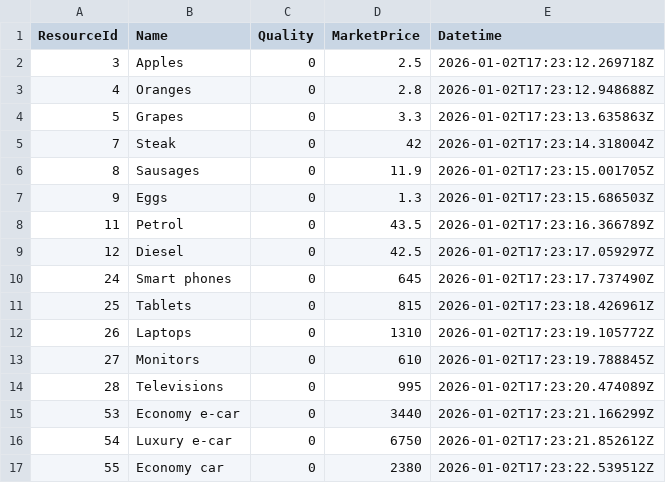
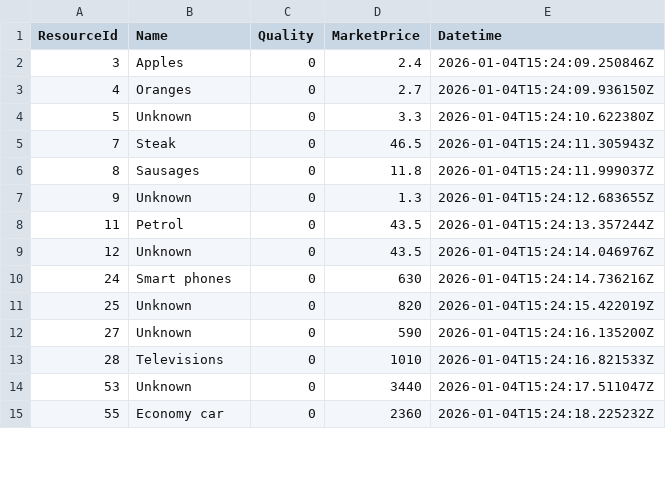
Before and after one commit to pssnyder/ccm-executive-dashboard, a CSV file: raw_data/misc/market-snapshot.csv, drawn as a sheet; only a part is shown; the diff covers the shown part only.

```diff
--- a/raw_data/misc/market-snapshot.csv
+++ b/raw_data/misc/market-snapshot.csv
@@ -1,17 +1,15 @@
 "ResourceId","Name","Quality","MarketPrice","Datetime"
-"3","Apples","0","2.5","2026-01-02T17:23:12.269718Z"
-"4","Oranges","0","2.8","2026-01-02T17:23:12.948688Z"
-"5","Grapes","0","3.3","2026-01-02T17:23:13.635863Z"
-"7","Steak","0","42","2026-01-02T17:23:14.318004Z"
-"8","Sausages","0","11.9","2026-01-02T17:23:15.001705Z"
-"9","Eggs","0","1.3","2026-01-02T17:23:15.686503Z"
-"11","Petrol","0","43.5","2026-01-02T17:23:16.366789Z"
-"12","Diesel","0","42.5","2026-01-02T17:23:17.059297Z"
-"24","Smart phones","0","645","2026-01-02T17:23:17.737490Z"
-"25","Tablets","0","815","2026-01-02T17:23:18.426961Z"
-"26","Laptops","0","1310","2026-01-02T17:23:19.105772Z"
-"27","Monitors","0","610","2026-01-02T17:23:19.788845Z"
-"28","Televisions","0","995","2026-01-02T17:23:20.474089Z"
-"53","Economy e-car","0","3440","2026-01-02T17:23:21.166299Z"
-"54","Luxury e-car","0","6750","2026-01-02T17:23:21.852612Z"
-"55","Economy car","0","2380","2026-01-02T17:23:22.539512Z"
+"3","Apples","0","2.4","2026-01-04T15:24:09.250846Z"
+"4","Oranges","0","2.7","2026-01-04T15:24:09.936150Z"
+"5","Unknown","0","3.3","2026-01-04T15:24:10.622380Z"
+"7","Steak","0","46.5","2026-01-04T15:24:11.305943Z"
+"8","Sausages","0","11.8","2026-01-04T15:24:11.999037Z"
+"9","Unknown","0","1.3","2026-01-04T15:24:12.683655Z"
+"11","Petrol","0","43.5","2026-01-04T15:24:13.357244Z"
+"12","Unknown","0","43.5","2026-01-04T15:24:14.046976Z"
+"24","Smart phones","0","630","2026-01-04T15:24:14.736216Z"
+"25","Unknown","0","820","2026-01-04T15:24:15.422019Z"
+"27","Unknown","0","590","2026-01-04T15:24:16.135200Z"
+"28","Televisions","0","1010","2026-01-04T15:24:16.821533Z"
+"53","Unknown","0","3440","2026-01-04T15:24:17.511047Z"
+"55","Economy car","0","2360","2026-01-04T15:24:18.225232Z"
```
Also changed, not shown: 64 edited cells elsewhere in this file, raw_data/misc/retail-snapshot.csv.
